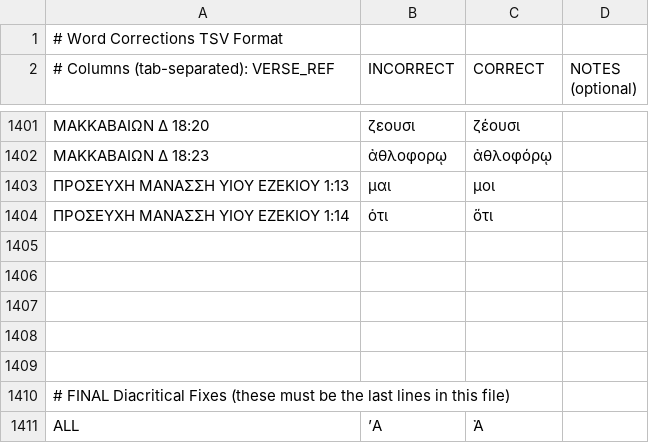
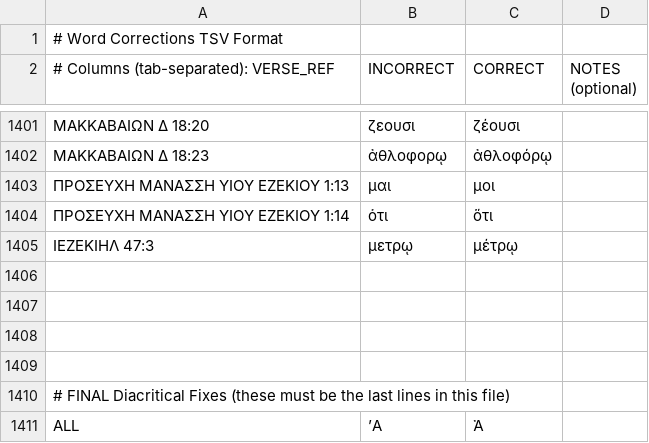
Before and after one commit to jjorloff1/brenton-lxx-error-finder, a TSV file: word_corrections.tsv, drawn as a sheet; only a part is shown, gaps mark what is left out; the diff names each change by its address in the sheet, - before the commit and + after, or states it on an @@ line.

```diff
--- a/word_corrections.tsv
+++ b/word_corrections.tsv
-row 1405: (empty)
+row 1405: ΙΕΖΕΚΙΗΛ 47:3 | μετρῳ | μέτρῳ
```
Also changed, not shown: check_unaccented_words/output/consecutive_enclitics.tsv, 5 other files.
